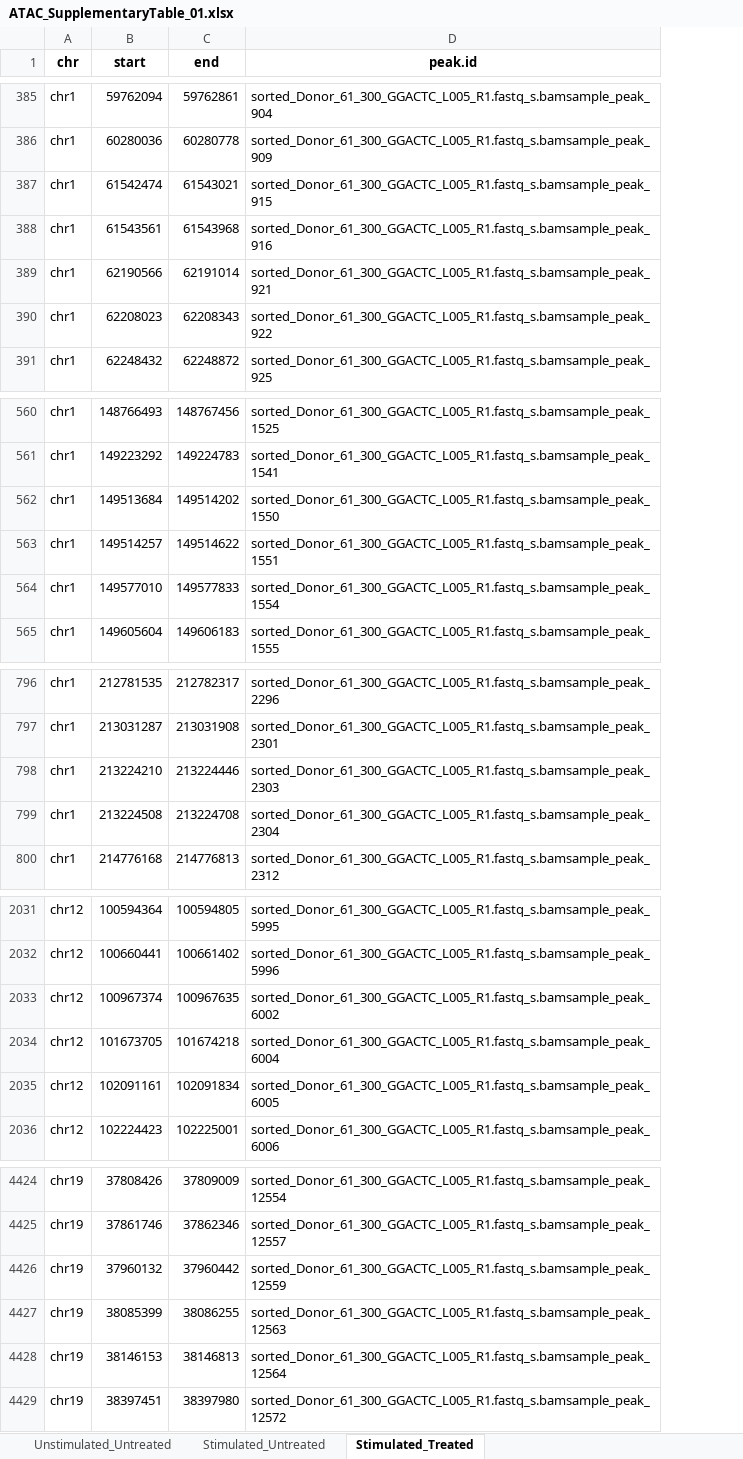
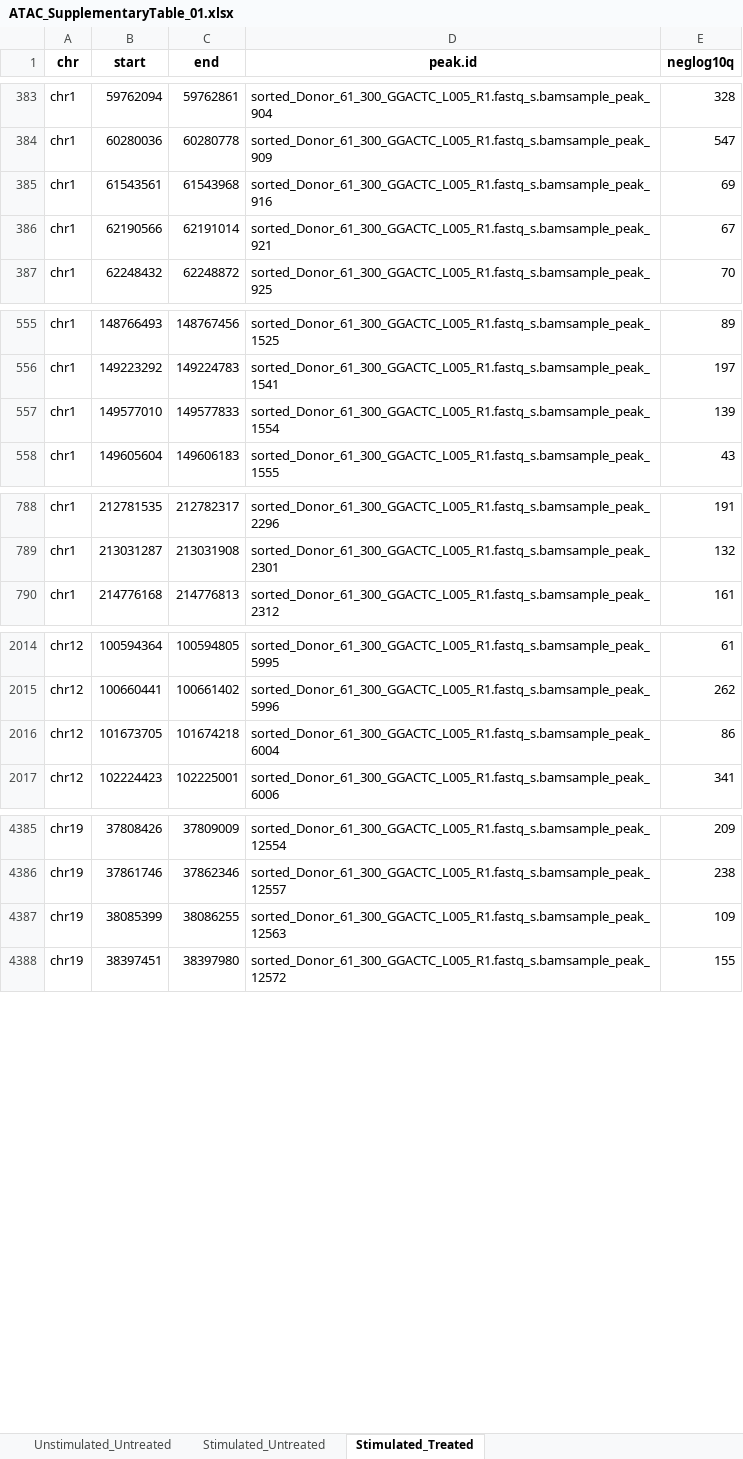
Before and after one commit to de-carvalho-lab/2020_LooBell, an Excel workbook: results/tables/ATAC_SupplementaryTable_01.xlsx, sheet Stimulated_Treated, drawn as a sheet; only a part is shown, gaps mark what is left out; values as stored, in another font and other column widths than the file's, no borders; removed rows and columns are numbered as before the commit, all else as after; the diff covers the shown part only; the diff names each change by its address in the sheet, - before the commit and + after, or states it on an @@ line.

```diff
--- a/results/tables/ATAC_SupplementaryTable_01.xlsx (sheet Stimulated_Treated)
+++ b/results/tables/ATAC_SupplementaryTable_01.xlsx (sheet Stimulated_Treated)
+column E (neglog10q), rows 383-387: 328 | 547 | 69 | 67 | 70; rows 555-558: 89 | 197 | 139 | 43; rows 788-790: 191 | 132 | 161; rows 2014-2017: 61 | 262 | 86 | 341; rows 4385-4388: 209 | 238 | 109 | 155
-row 387: chr1 | 61542474 | 61543021 | sorted_Donor_61_300_GGACTC_L005_R1.fastq_s.bamsample_peak_915
-row 390: chr1 | 62208023 | 62208343 | sorted_Donor_61_300_GGACTC_L005_R1.fastq_s.bamsample_peak_922
-row 562: chr1 | 149513684 | 149514202 | sorted_Donor_61_300_GGACTC_L005_R1.fastq_s.bamsample_peak_1550
-row 563: chr1 | 149514257 | 149514622 | sorted_Donor_61_300_GGACTC_L005_R1.fastq_s.bamsample_peak_1551
-row 798: chr1 | 213224210 | 213224446 | sorted_Donor_61_300_GGACTC_L005_R1.fastq_s.bamsample_peak_2303
-row 799: chr1 | 213224508 | 213224708 | sorted_Donor_61_300_GGACTC_L005_R1.fastq_s.bamsample_peak_2304
-row 2033: chr12 | 100967374 | 100967635 | sorted_Donor_61_300_GGACTC_L005_R1.fastq_s.bamsample_peak_6002
-row 2035: chr12 | 102091161 | 102091834 | sorted_Donor_61_300_GGACTC_L005_R1.fastq_s.bamsample_peak_6005
-row 4426: chr19 | 37960132 | 37960442 | sorted_Donor_61_300_GGACTC_L005_R1.fastq_s.bamsample_peak_12559
-row 4428: chr19 | 38146153 | 38146813 | sorted_Donor_61_300_GGACTC_L005_R1.fastq_s.bamsample_peak_12564
```
Also changed, not shown: 78 removed rows elsewhere in this sheet, sheet Stimulated_Untreated, sheet Unstimulated_Untreated, data/metadata.xlsx, 17 other files.
